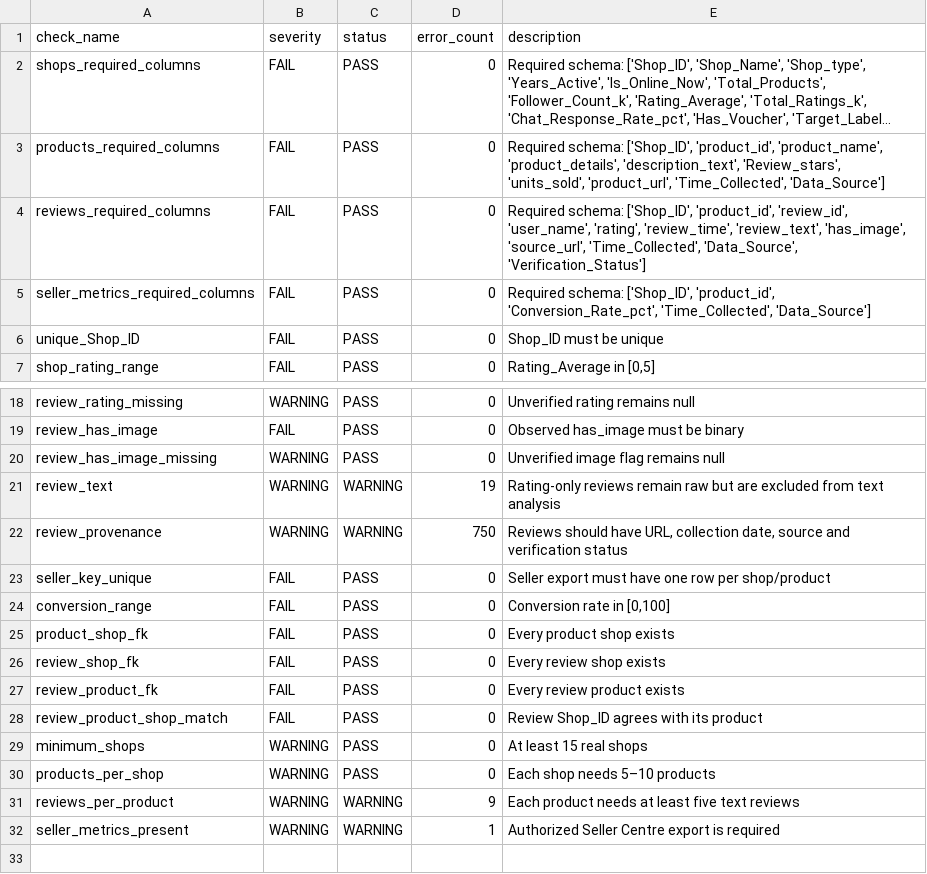
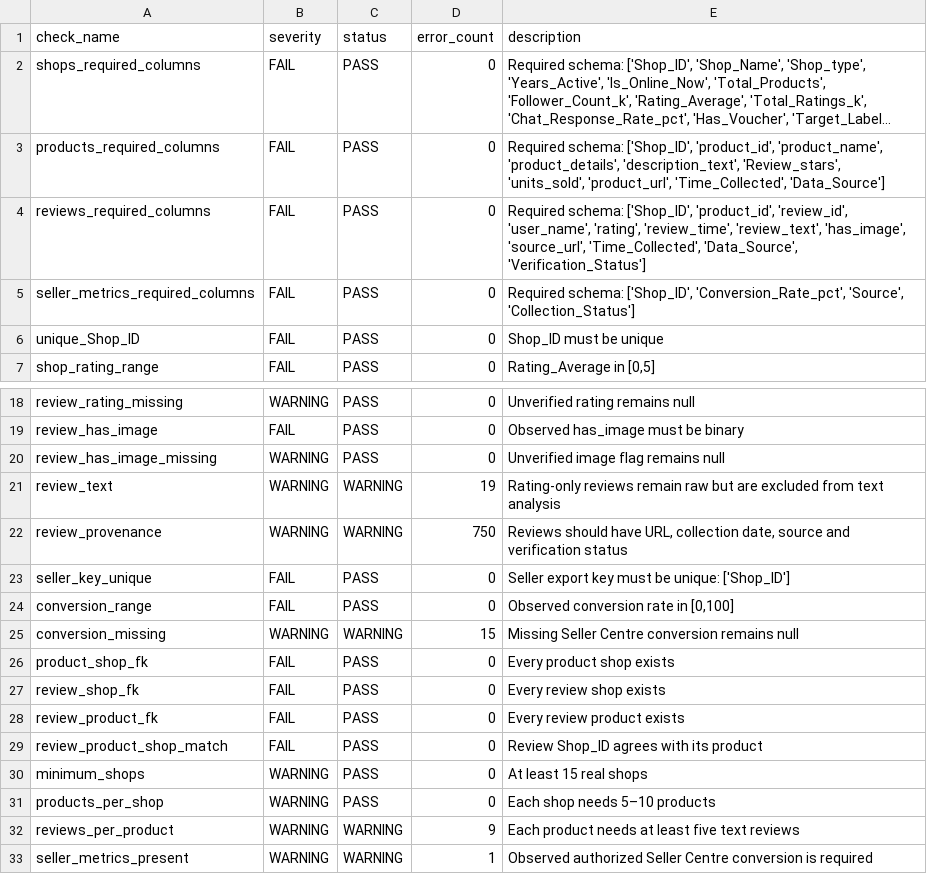
Before and after one commit to CygnusSec/shopee_dikw, a CSV file: output/reports/data_validation_report.csv, drawn as a sheet; only a part is shown, gaps mark what is left out; long unchanged cells end in ….

```diff
--- a/output/reports/data_validation_report.csv
+++ b/output/reports/data_validation_report.csv
@@ -4,3 +4,3 @@ products_required_columns,FAIL,PASS,0,"Required schema: ['Shop_ID', 'product_id'
 reviews_required_columns,FAIL,PASS,0,"Required schema: ['Shop_ID', 'product_id', 'review_id', 'user_name', 'rating', 'review_time', 'review_text', 'has_image', 'source_url', 'Time_Collected', 'Data_Source', 'Verification_Status']"
-seller_metrics_required_columns,FAIL,PASS,0,"Required schema: ['Shop_ID', 'product_id', 'Conversion_Rate_pct', 'Time_Collected', 'Data_Source']"
+seller_metrics_required_columns,FAIL,PASS,0,"Required schema: ['Shop_ID', 'Conversion_Rate_pct', 'Source', 'Collection_Status']"
 unique_Shop_ID,FAIL,PASS,0,Shop_ID must be unique
@@ -22,4 +22,5 @@ review_text,WARNING,WARNING,19,Rating-only reviews remain raw but are excluded f
 review_provenance,WARNING,WARNING,750,"Reviews should have URL, collection date, source and verification status"
-seller_key_unique,FAIL,PASS,0,Seller export must have one row per shop/product
-conversion_range,FAIL,PASS,0,"Conversion rate in [0,100]"
+seller_key_unique,FAIL,PASS,0,Seller export key must be unique: ['Shop_ID']
+conversion_range,FAIL,PASS,0,"Observed conversion rate in [0,100]"
+conversion_missing,WARNING,WARNING,15,Missing Seller Centre conversion remains null
 product_shop_fk,FAIL,PASS,0,Every product shop exists
@@ -31,2 +32,2 @@ products_per_shop,WARNING,PASS,0,Each shop needs 5–10 products
 reviews_per_product,WARNING,WARNING,9,Each product needs at least five text reviews
-seller_metrics_present,WARNING,WARNING,1,Authorized Seller Centre export is required
+seller_metrics_present,WARNING,WARNING,1,Observed authorized Seller Centre conversion is required
```
Also changed, not shown: Shopee_Dataset/4_Processed_Data/shops_clean.csv, output/labeling/Data_Labeled.csv, 22 other files.
